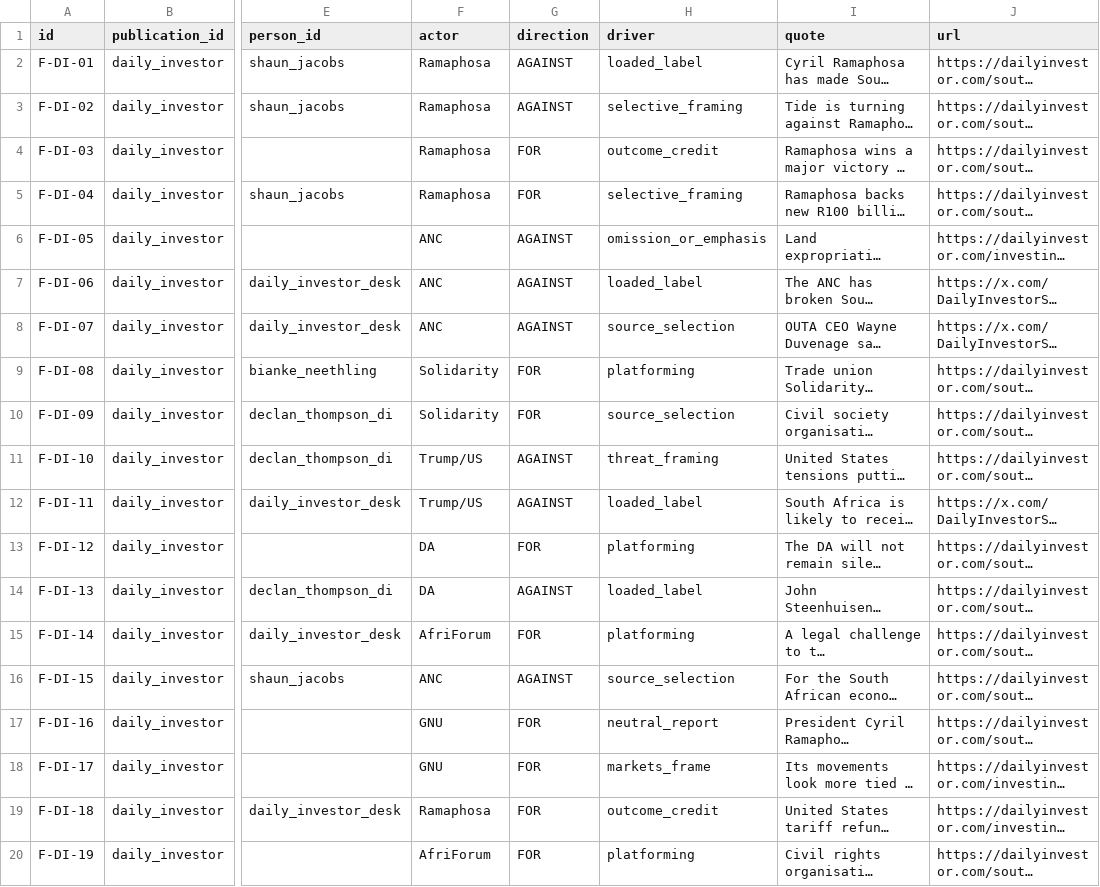
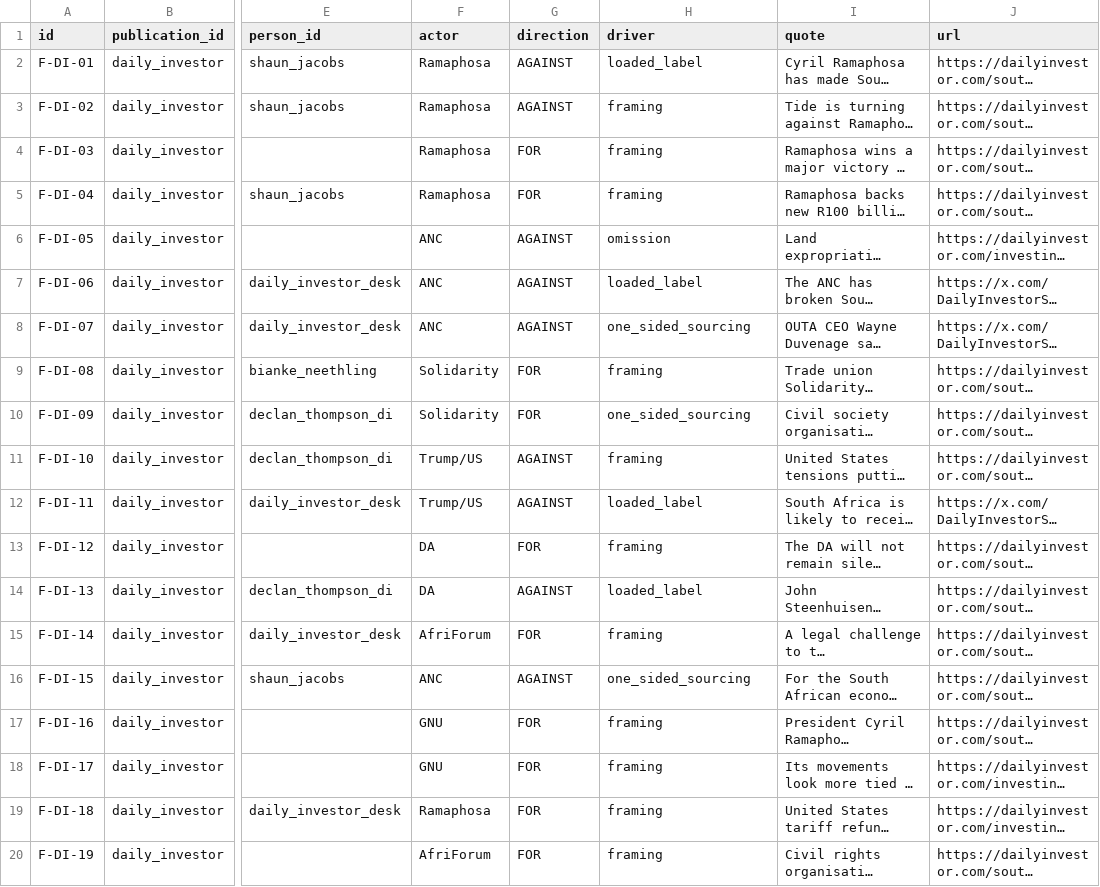
Before and after one commit to GrokForum/mediawatch-sa, a CSV file: data/dailyinvestor_pilot_findings.csv, drawn as a sheet; only a part is shown, gaps mark what is left out; long unchanged cells end in …; the diff names each change by its address in the sheet, - before the commit and + after, or states it on an @@ line.

```diff
--- a/data/dailyinvestor_pilot_findings.csv
+++ b/data/dailyinvestor_pilot_findings.csv
-H3 (driver): selective_framing
+H3 (driver): framing
-H4 (driver): outcome_credit
+H4 (driver): framing
-H5 (driver): selective_framing
+H5 (driver): framing
-H6 (driver): omission_or_emphasis
+H6 (driver): omission
-H8 (driver): source_selection
+H8 (driver): one_sided_sourcing
-H9 (driver): platforming
+H9 (driver): framing
-H10 (driver): source_selection
+H10 (driver): one_sided_sourcing
-H11 (driver): threat_framing
+H11 (driver): framing
-H13 (driver): platforming
+H13 (driver): framing
-H15 (driver): platforming
+H15 (driver): framing
-H16 (driver): source_selection
+H16 (driver): one_sided_sourcing
-H17 (driver): neutral_report
+H17 (driver): framing
-H18 (driver): markets_frame
+H18 (driver): framing
-H19 (driver): outcome_credit
+H19 (driver): framing
-H20 (driver): platforming
+H20 (driver): framing
```
Also changed, not shown: data/newsday_pilot_findings.csv, 16 other files.
